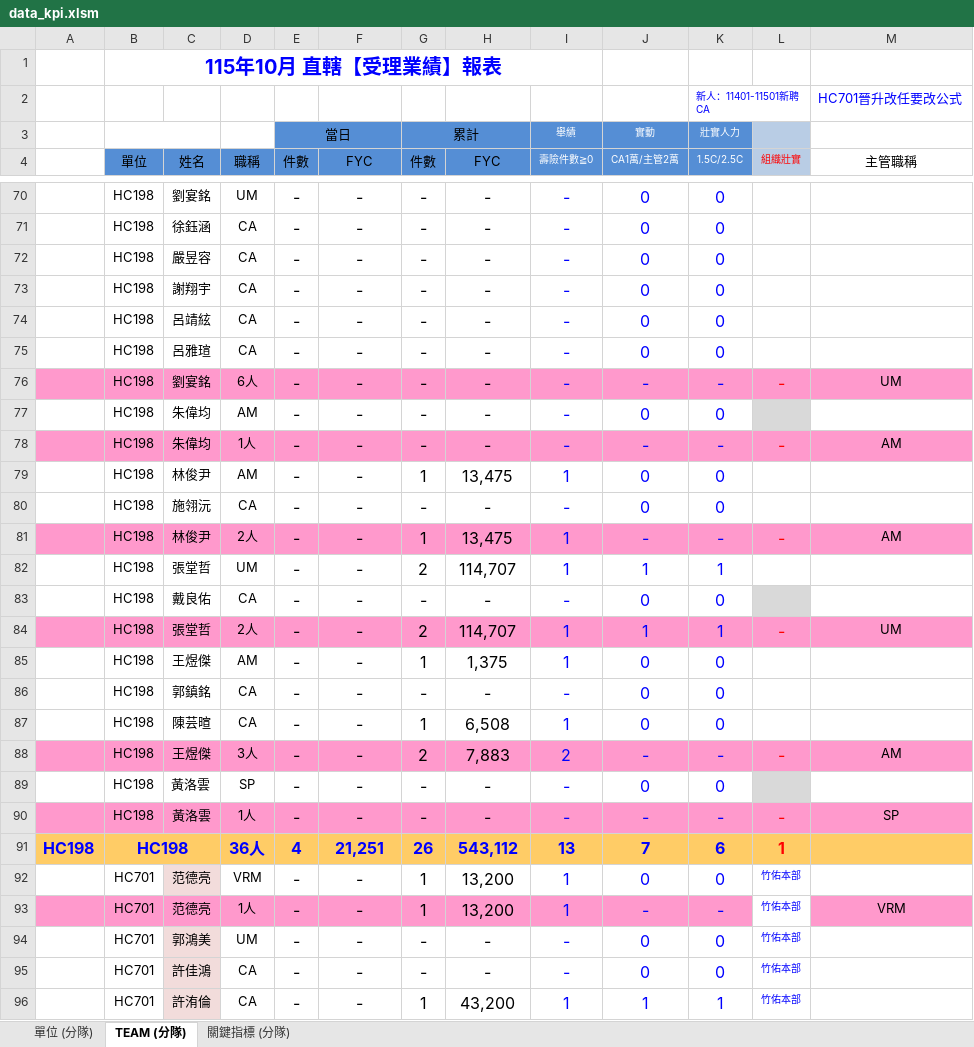
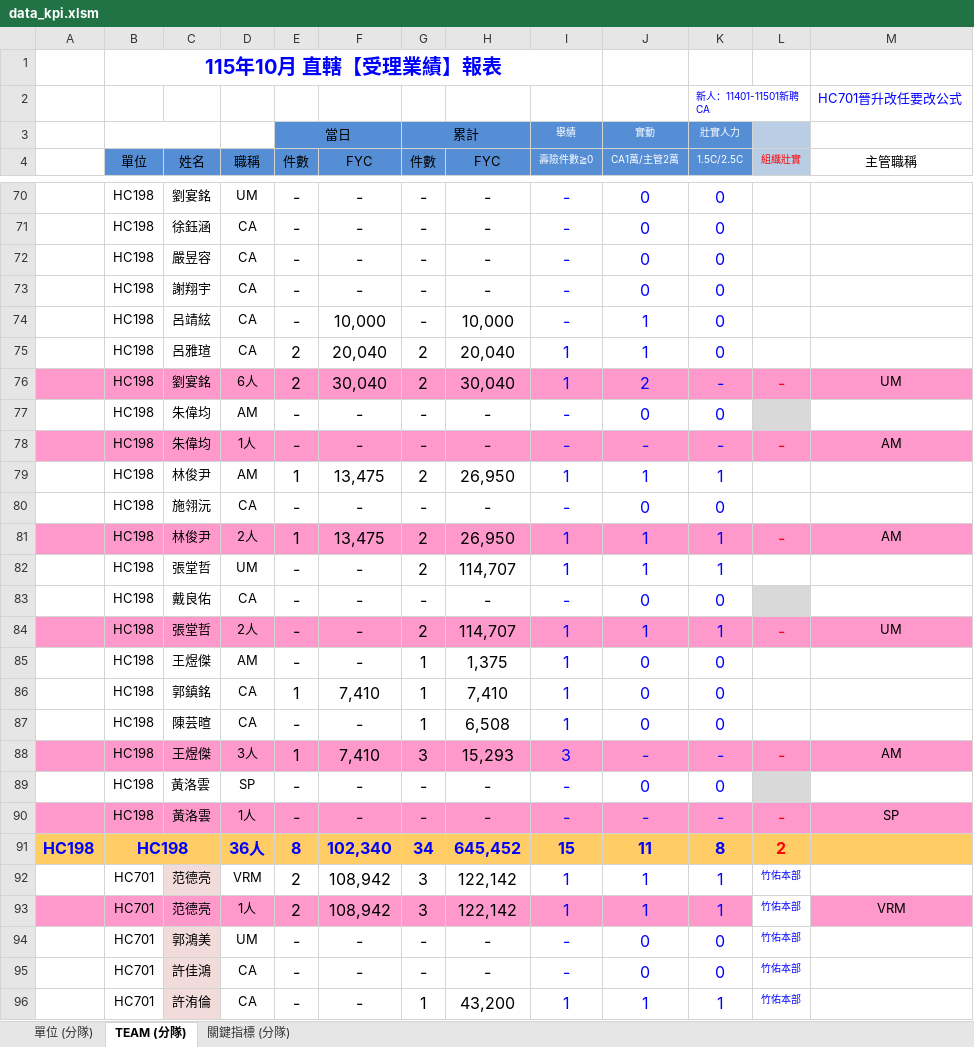
Before and after one commit to nehemiah1205/fubon-dashboard, an Excel workbook: data_kpi.xlsm, sheet TEAM (分隊), drawn as a sheet; only a part is shown, gaps mark what is left out; values as stored, in another font and other column widths than the file's, no borders; charts and pictures and conditional formats not drawn; removed rows and columns are numbered as before the commit, all else as after; the diff covers the shown part only; the diff names each change by its address in the sheet, - before the commit and + after, or states it on an @@ line.

Commit message:
每日更新 2026-10-19 17:47：data_kpi.xlsm、history_units.csv、history_people.csv、history_policies.csv

```diff
--- a/data_kpi.xlsm (sheet TEAM (分隊))
+++ b/data_kpi.xlsm (sheet TEAM (分隊))
-F74 (FYC): -
+F74 (FYC): 10,000
-H74 (FYC): -
+H74 (FYC): 10,000
-J74 (CA1萬/主管2萬): 0
+J74 (CA1萬/主管2萬): 1
-row 75:  | HC198 | 呂雅瑄 | CA | - | - | - | - | - | 0 | 0
-row 76:  | HC198 | 劉宴銘 | 6人 | - | - | - | - | - | - | - | - | UM
+row 75:  | HC198 | 呂雅瑄 | CA | 2 | 20,040 | 2 | 20,040 | 1 | 1 | 0
+row 76:  | HC198 | 劉宴銘 | 6人 | 2 | 30,040 | 2 | 30,040 | 1 | 2 | - | - | UM
-row 79:  | HC198 | 林俊尹 | AM | - | - | 1 | 13,475 | 1 | 0 | 0
+row 79:  | HC198 | 林俊尹 | AM | 1 | 13,475 | 2 | 26,950 | 1 | 1 | 1
-E81 (件數): -
+E81 (件數): 1
-F81 (FYC): -
+F81 (FYC): 13,475
-G81 (件數): 1
+G81 (件數): 2
-H81 (FYC): 13,475
+H81 (FYC): 26,950
-J81 (CA1萬/主管2萬): -
+J81 (CA1萬/主管2萬): 1
-K81 (1.5C/2.5C): -
+K81 (1.5C/2.5C): 1
-E86 (件數): -
+E86 (件數): 1
-F86 (FYC): -
+F86 (FYC): 7,410
-G86 (件數): -
+G86 (件數): 1
-H86 (FYC): -
+H86 (FYC): 7,410
-I86 (壽險件數≧0): -
+I86 (壽險件數≧0): 1
-E88 (件數): -
+E88 (件數): 1
-F88 (FYC): -
+F88 (FYC): 7,410
-G88 (件數): 2
+G88 (件數): 3
-H88 (FYC): 7,883
+H88 (FYC): 15,293
-I88 (壽險件數≧0): 2
+I88 (壽險件數≧0): 3
-row 91: HC198 | HC198 |  | 36人 | 4 | 21,251 | 26 | 543,112 | 13 | 7 | 6 | 1
-row 92:  | HC701 | 范德亮 | VRM | - | - | 1 | 13,200 | 1 | 0 | 0 | 竹佑本部
-row 93:  | HC701 | 范德亮 | 1人 | - | - | 1 | 13,200 | 1 | - | - | 竹佑本部 | VRM
+row 91: HC198 | HC198 |  | 36人 | 8 | 102,340 | 34 | 645,452 | 15 | 11 | 8 | 2
+row 92:  | HC701 | 范德亮 | VRM | 2 | 108,942 | 3 | 122,142 | 1 | 1 | 1 | 竹佑本部
+row 93:  | HC701 | 范德亮 | 1人 | 2 | 108,942 | 3 | 122,142 | 1 | 1 | 1 | 竹佑本部 | VRM
```
Also changed, not shown: 23 added rows, 24 removed rows and 466 edited cells elsewhere in this sheet, sheet 單位 (分隊), sheet 關鍵指標 (分隊), hidden cells, 3 other files.
